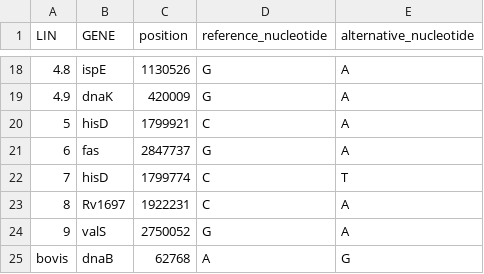
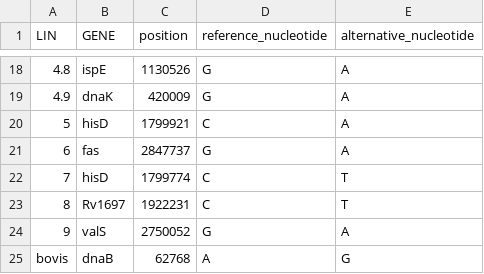
Before and after one commit to guthrielab/MAST, a CSV file: Data/Lineage.csv, drawn as a sheet; only a part is shown, gaps mark what is left out.

Commit message:
Update Lineage.csv

```diff
--- a/Data/Lineage.csv
+++ b/Data/Lineage.csv
@@ -22,3 +22,3 @@ LIN,GENE,position,reference_nucleotide,alternative_nucleotide
 7,hisD,1799774,C,T
-8,Rv1697,1922231,C,A
+8,Rv1697,1922231,C,T
 9,valS,2750052,G,A
```
